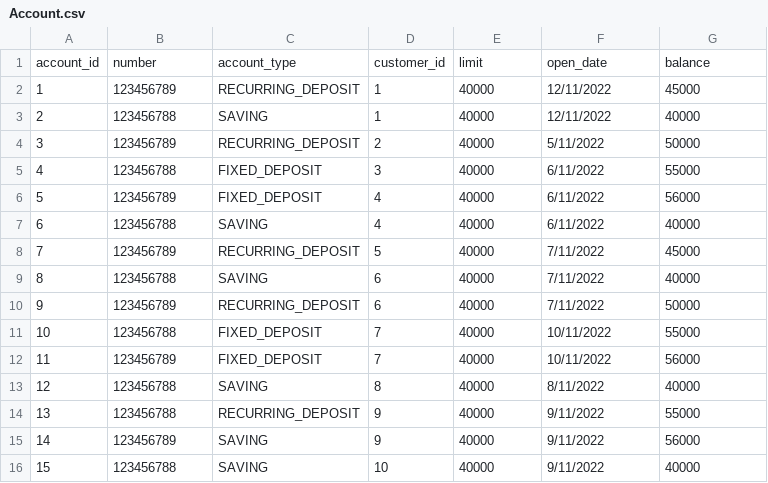
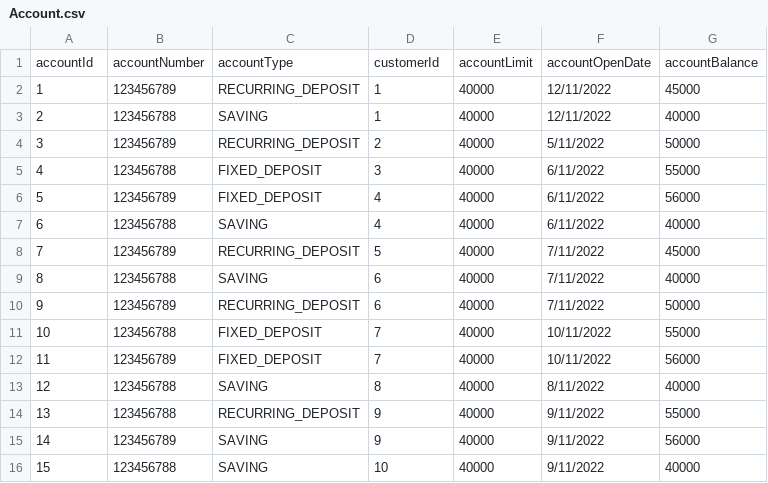
Before and after one commit to Aeroman2021/Spring_Batch, a CSV file: src/main/resources/Account.csv, drawn as a sheet; removed rows and columns are numbered as before the commit, all else as after; the diff names each change by its address in the sheet, - before the commit and + after, or states it on an @@ line.

```diff
--- a/src/main/resources/Account.csv
+++ b/src/main/resources/Account.csv
-row 1: account_id | number | account_type | customer_id | limit | open_date | balance
+row 1: accountId | accountNumber | accountType | customerId | accountLimit | accountOpenDate | accountBalance
```
Also changed, not shown: src/main/resources/cust.csv.
